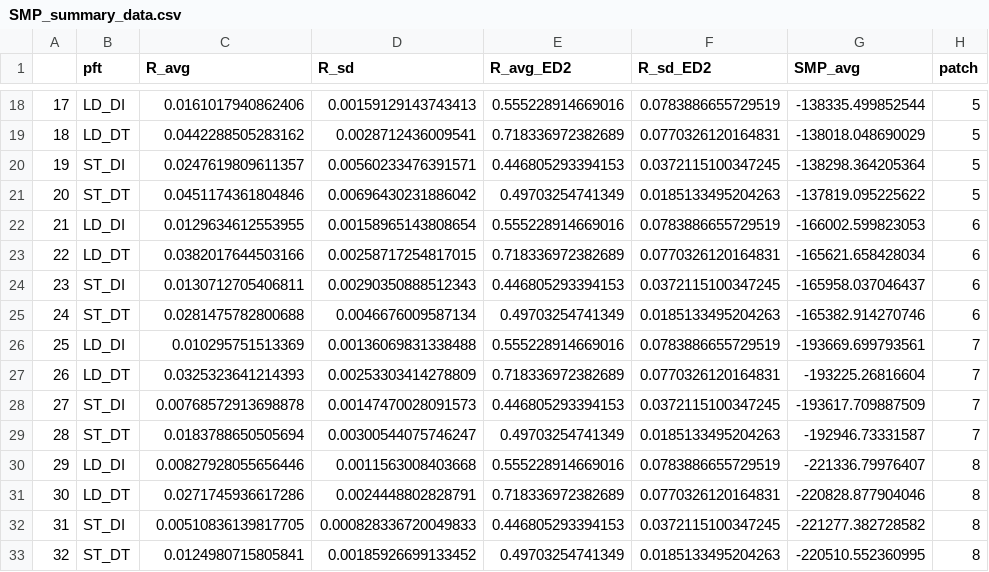
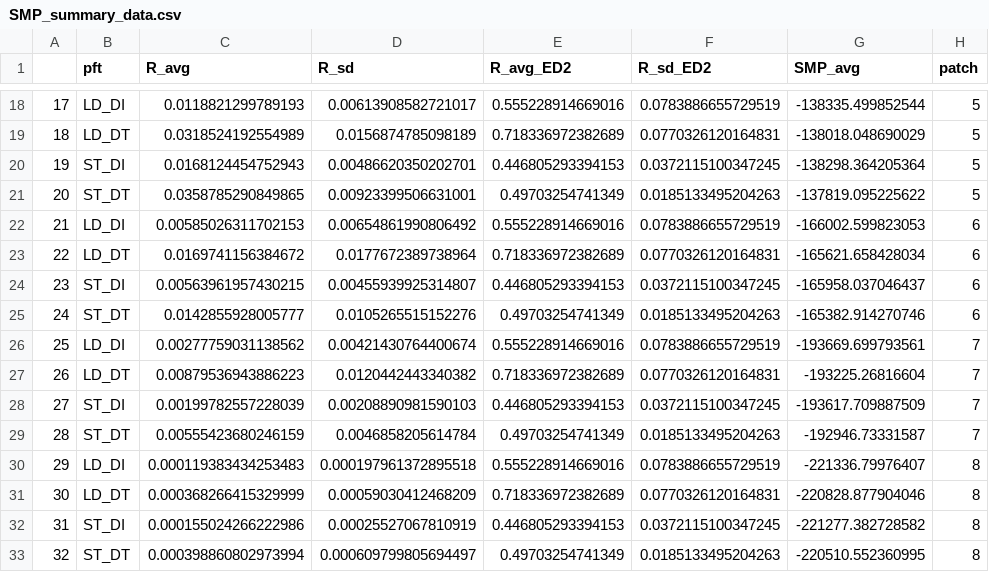
Before and after one commit to adamhb/regeneration_submodel, a CSV file: temp/SMP_summary_data.csv, drawn as a sheet; only a part is shown, gaps mark what is left out; the diff covers the shown part only.

```diff
--- a/temp/SMP_summary_data.csv
+++ b/temp/SMP_summary_data.csv
@@ -18,16 +18,16 @@
-"17","LD_DI",0.0161017940862406,0.00159129143743413,0.555228914669016,0.0783886655729519,-138335.499852544,5
-"18","LD_DT",0.0442288505283162,0.0028712436009541,0.718336972382689,0.0770326120164831,-138018.048690029,5
-"19","ST_DI",0.0247619809611357,0.00560233476391571,0.446805293394153,0.0372115100347245,-138298.364205364,5
-"20","ST_DT",0.0451174361804846,0.00696430231886042,0.49703254741349,0.0185133495204263,-137819.095225622,5
-"21","LD_DI",0.0129634612553955,0.00158965143808654,0.555228914669016,0.0783886655729519,-166002.599823053,6
-"22","LD_DT",0.0382017644503166,0.00258717254817015,0.718336972382689,0.0770326120164831,-165621.658428034,6
-"23","ST_DI",0.0130712705406811,0.00290350888512343,0.446805293394153,0.0372115100347245,-165958.037046437,6
-"24","ST_DT",0.0281475782800688,0.0046676009587134,0.49703254741349,0.0185133495204263,-165382.914270746,6
-"25","LD_DI",0.010295751513369,0.00136069831338488,0.555228914669016,0.0783886655729519,-193669.699793561,7
-"26","LD_DT",0.0325323641214393,0.00253303414278809,0.718336972382689,0.0770326120164831,-193225.26816604,7
-"27","ST_DI",0.00768572913698878,0.00147470028091573,0.446805293394153,0.0372115100347245,-193617.709887509,7
-"28","ST_DT",0.0183788650505694,0.00300544075746247,0.49703254741349,0.0185133495204263,-192946.73331587,7
-"29","LD_DI",0.00827928055656446,0.0011563008403668,0.555228914669016,0.0783886655729519,-221336.79976407,8
-"30","LD_DT",0.0271745936617286,0.0024448802828791,0.718336972382689,0.0770326120164831,-220828.877904046,8
-"31","ST_DI",0.00510836139817705,0.000828336720049833,0.446805293394153,0.0372115100347245,-221277.382728582,8
-"32","ST_DT",0.0124980715805841,0.00185926699133452,0.49703254741349,0.0185133495204263,-220510.552360995,8
+"17","LD_DI",0.0118821299789193,0.00613908582721017,0.555228914669016,0.0783886655729519,-138335.499852544,5
+"18","LD_DT",0.0318524192554989,0.0156874785098189,0.718336972382689,0.0770326120164831,-138018.048690029,5
+"19","ST_DI",0.0168124454752943,0.00486620350202701,0.446805293394153,0.0372115100347245,-138298.364205364,5
+"20","ST_DT",0.0358785290849865,0.00923399506631001,0.49703254741349,0.0185133495204263,-137819.095225622,5
+"21","LD_DI",0.00585026311702153,0.00654861990806492,0.555228914669016,0.0783886655729519,-166002.599823053,6
+"22","LD_DT",0.0169741156384672,0.0177672389738964,0.718336972382689,0.0770326120164831,-165621.658428034,6
+"23","ST_DI",0.00563961957430215,0.00455939925314807,0.446805293394153,0.0372115100347245,-165958.037046437,6
+"24","ST_DT",0.0142855928005777,0.0105265515152276,0.49703254741349,0.0185133495204263,-165382.914270746,6
+"25","LD_DI",0.00277759031138562,0.00421430764400674,0.555228914669016,0.0783886655729519,-193669.699793561,7
+"26","LD_DT",0.00879536943886223,0.0120442443340382,0.718336972382689,0.0770326120164831,-193225.26816604,7
+"27","ST_DI",0.00199782557228039,0.00208890981590103,0.446805293394153,0.0372115100347245,-193617.709887509,7
+"28","ST_DT",0.00555423680246159,0.0046858205614784,0.49703254741349,0.0185133495204263,-192946.73331587,7
+"29","LD_DI",0.000119383434253483,0.000197961372895518,0.555228914669016,0.0783886655729519,-221336.79976407,8
+"30","LD_DT",0.000368266415329999,0.00059030412468209,0.718336972382689,0.0770326120164831,-220828.877904046,8
+"31","ST_DI",0.000155024266222986,0.00025527067810919,0.446805293394153,0.0372115100347245,-221277.382728582,8
+"32","ST_DT",0.000398860802973994,0.000609799805694497,0.49703254741349,0.0185133495204263,-220510.552360995,8
```
Also changed, not shown: 128 edited cells elsewhere in this file, temp/WET_sim_low_light.csv, temp/recruitment_vs_light.csv, 12 other files.
